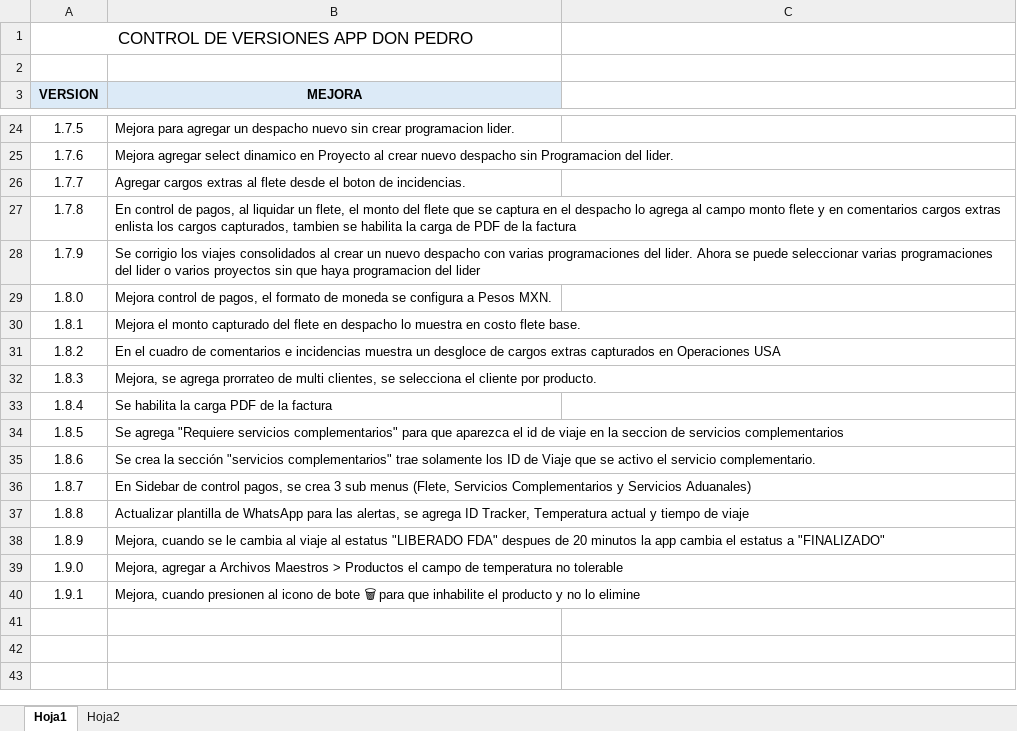
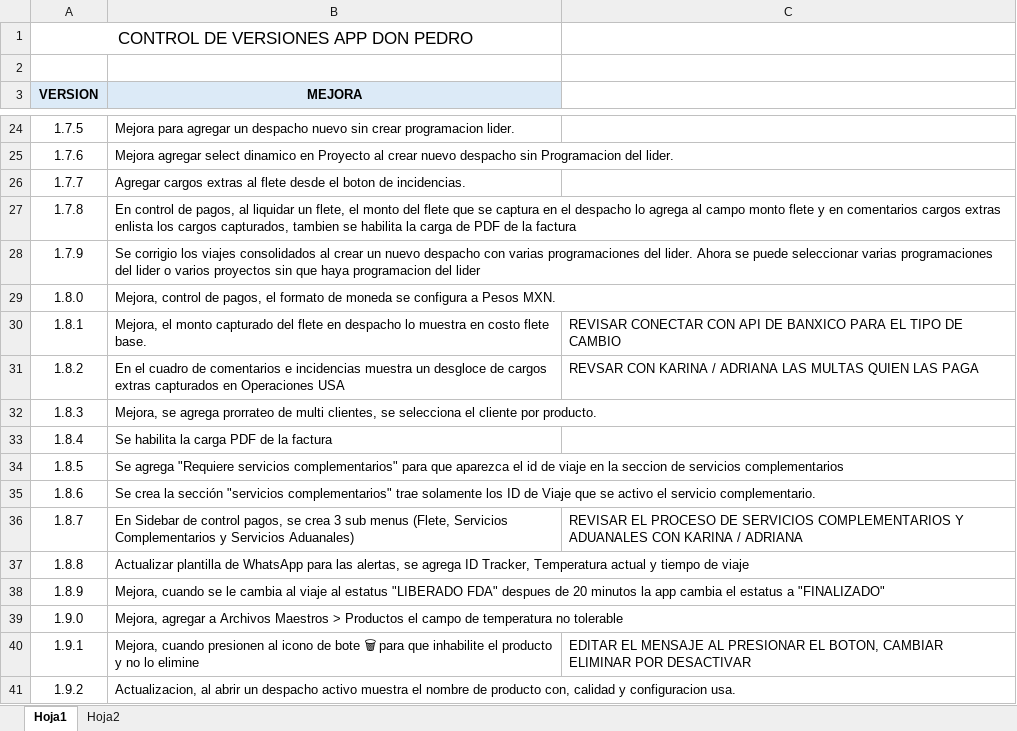
Before and after one commit to renegzz2/nglobal, an Excel workbook: historial de versiones/historial de versiones.xlsx, sheet Hoja1, drawn as a sheet; only a part is shown, gaps mark what is left out; values as stored, in another font and other column widths than the file's, no borders; the diff names each change by its address in the sheet, - before the commit and + after, or states it on an @@ line.

Commit message:
Mejora mostrar el nombre de producto integrado por nombre, calidad y configuracion

```diff
--- a/historial de versiones/historial de versiones.xlsx (sheet Hoja1)
+++ b/historial de versiones/historial de versiones.xlsx (sheet Hoja1)
-B29 (MEJORA): Mejora control de…
+B29 (MEJORA): Mejora, control de…
-B30 (MEJORA): Mejora el monto…
+B30 (MEJORA): Mejora, el monto…
-C30: (empty)
+C30: REVISAR CONECTAR CON API DE BANXICO PARA EL TIPO DE CAMBIO
-C31: (empty)
+C31: REVSAR CON KARINA / ADRIANA LAS MULTAS QUIEN LAS PAGA
-C36: (empty)
+C36: REVISAR EL PROCESO DE SERVICIOS COMPLEMENTARIOS Y ADUANALES CON KARINA / ADRIANA
-C40: (empty)
+C40: EDITAR EL MENSAJE AL PRESIONAR EL BOTON, CAMBIAR ELIMINAR POR DESACTIVAR
+row 41: 1.9.2 | Actualizacion, al abrir un despacho activo muestra el nombre de producto con, calidad y configuracion usa.
```
Also changed, not shown: 2 other files.
